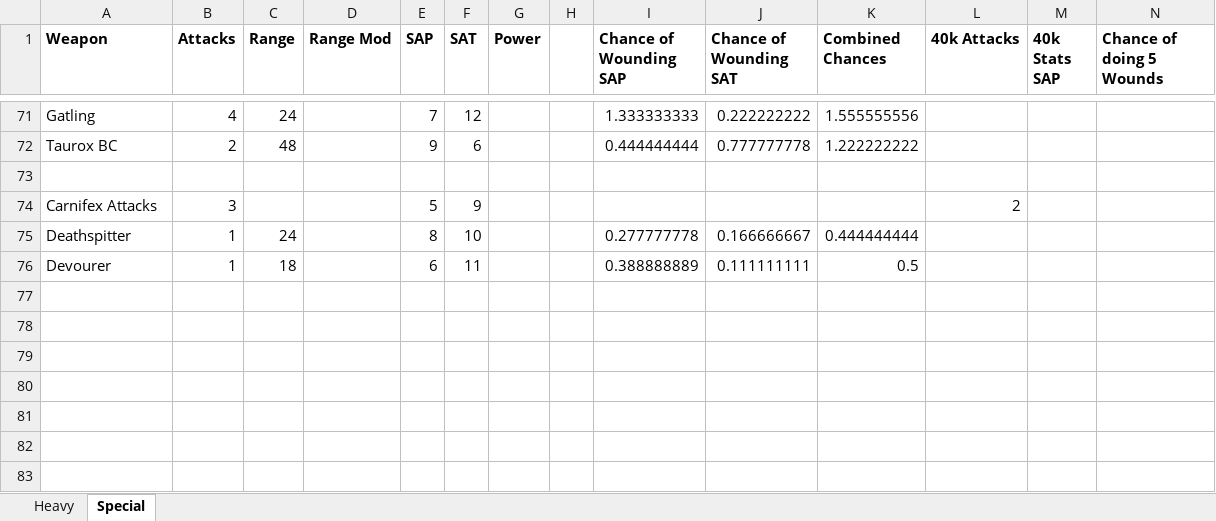
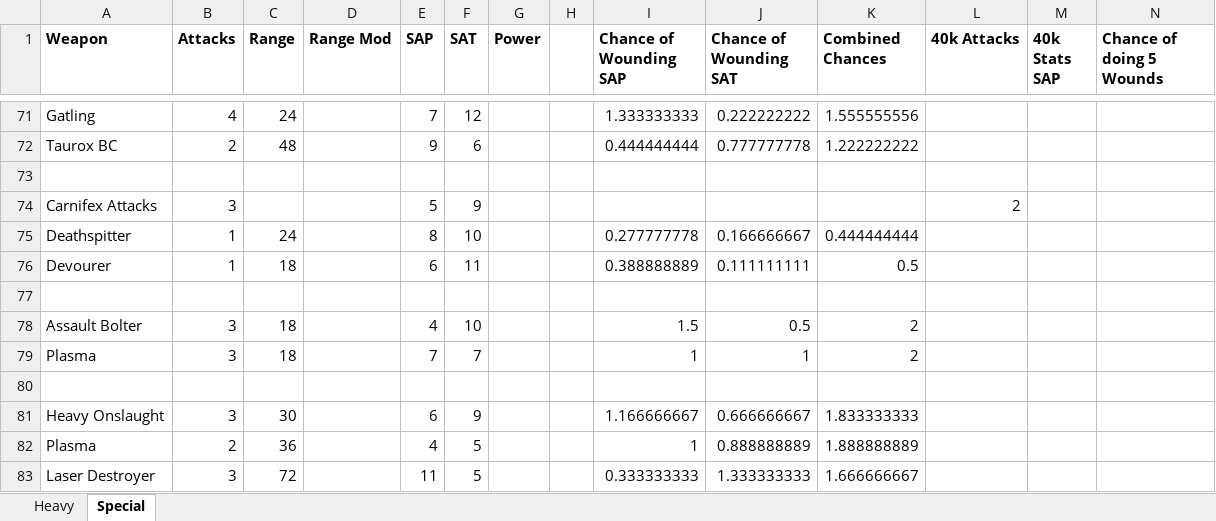
Before and after one commit to ahoang519/40klite, an Excel workbook: Raw Data/weapons.xlsx, sheet Special, drawn as a sheet; only a part is shown, gaps mark what is left out; values as stored, in another font and other column widths than the file's, no borders; rows hold the shown columns only; the diff names each change by its address in the sheet, - before the commit and + after, or states it on an @@ line.

```diff
--- a/Raw Data/weapons.xlsx (sheet Special)
+++ b/Raw Data/weapons.xlsx (sheet Special)
+row 77: (empty)
+row 78: Assault Bolter | 3 | 18 |  | 4 | 10 |  |  | 1.5 | 0.5 | 2
+row 79: Plasma | 3 | 18 |  | 7 | 7 |  |  | 1 | 1 | 2
+row 80: (empty)
+row 81: Heavy Onslaught | 3 | 30 |  | 6 | 9 |  |  | 1.166666667 | 0.666666667 | 1.833333333
+row 82: Plasma | 2 | 36 |  | 4 | 5 |  |  | 1 | 0.888888889 | 1.888888889
+row 83: Laser Destroyer | 3 | 72 |  | 11 | 5 |  |  | 0.333333333 | 1.333333333 | 1.666666667
```
Also changed, not shown: 20 other files.
